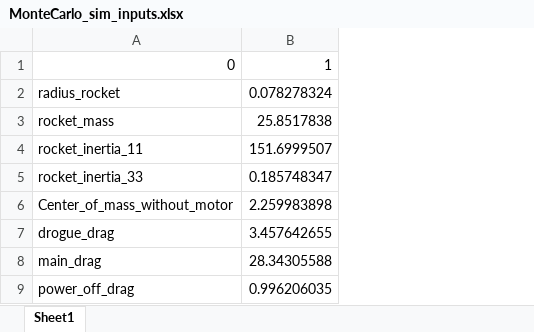
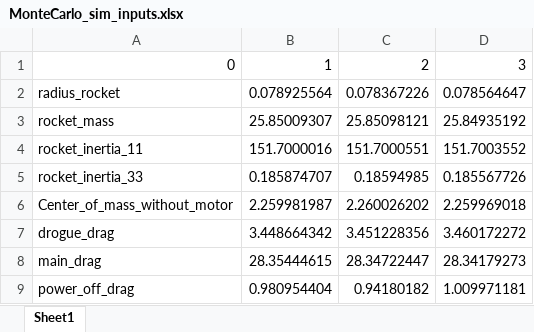
Before and after one commit to jackson-dendy/SSTA-Monte-Carlo-Rocket-Simulation, an Excel workbook: Outputs/MonteCarlo_sim_inputs.xlsx, sheet Sheet1, drawn as a sheet; only a part is shown; values as stored, in another font and other column widths than the file's, no borders; removed rows and columns are numbered as before the commit, all else as after; the diff names each change by its address in the sheet, - before the commit and + after, or states it on an @@ line.

Commit message:
modified:   MonteCarlo_Sim.py

```diff
--- a/Outputs/MonteCarlo_sim_inputs.xlsx (sheet Sheet1)
+++ b/Outputs/MonteCarlo_sim_inputs.xlsx (sheet Sheet1)
-column B, rows 1-9: 1 | 0.078278324 | 25.8517838 | 151.6999507 | 0.185748347 | 2.259983898 | 3.457642655 | 28.34305588 | 0.996206035
+column B, rows 1-9: 1 | 0.078925564 | 25.85009307 | 151.7000016 | 0.185874707 | 2.259981987 | 3.448664342 | 28.35444615 | 0.980954404
+column C, rows 1-9: 2 | 0.078367226 | 25.85098121 | 151.7000551 | 0.18594985 | 2.260026202 | 3.451228356 | 28.34722447 | 0.94180182
+column D, rows 1-9: 3 | 0.078564647 | 25.84935192 | 151.7003552 | 0.185567726 | 2.259969018 | 3.460172272 | 28.34179273 | 1.009971181
```
Also changed, not shown: Outputs/MonteCarlo_sim_outputs.xlsx, 1 other file.
